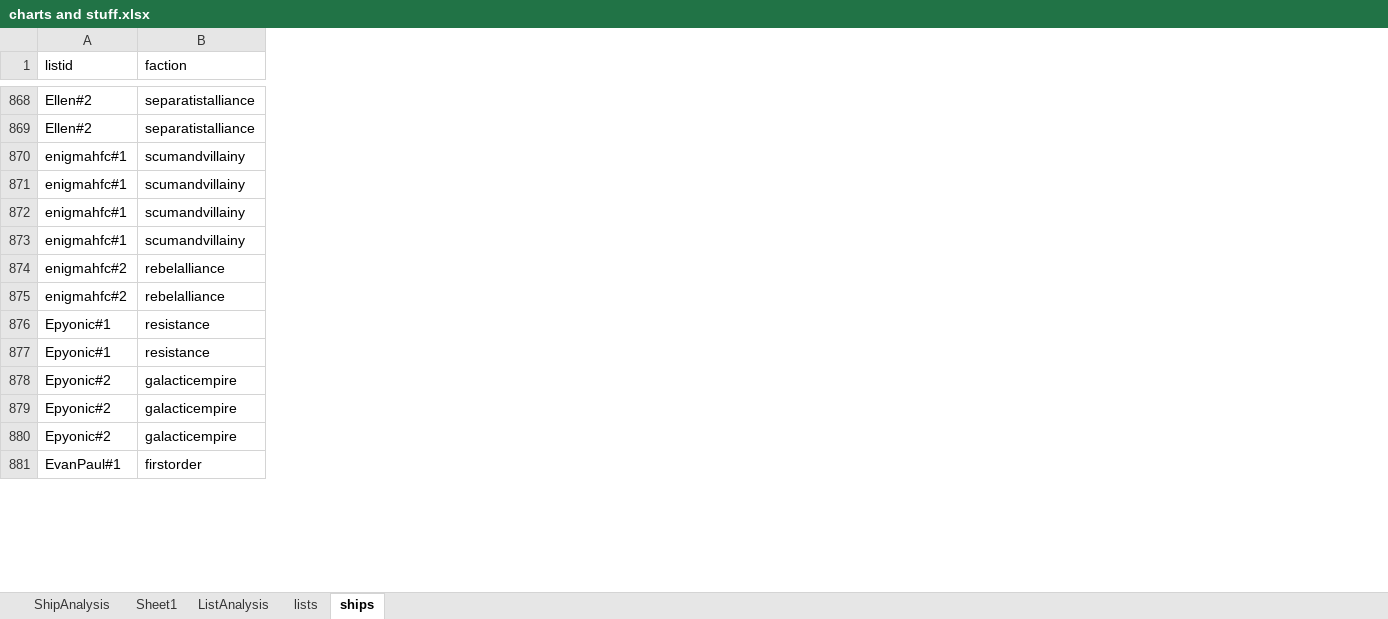
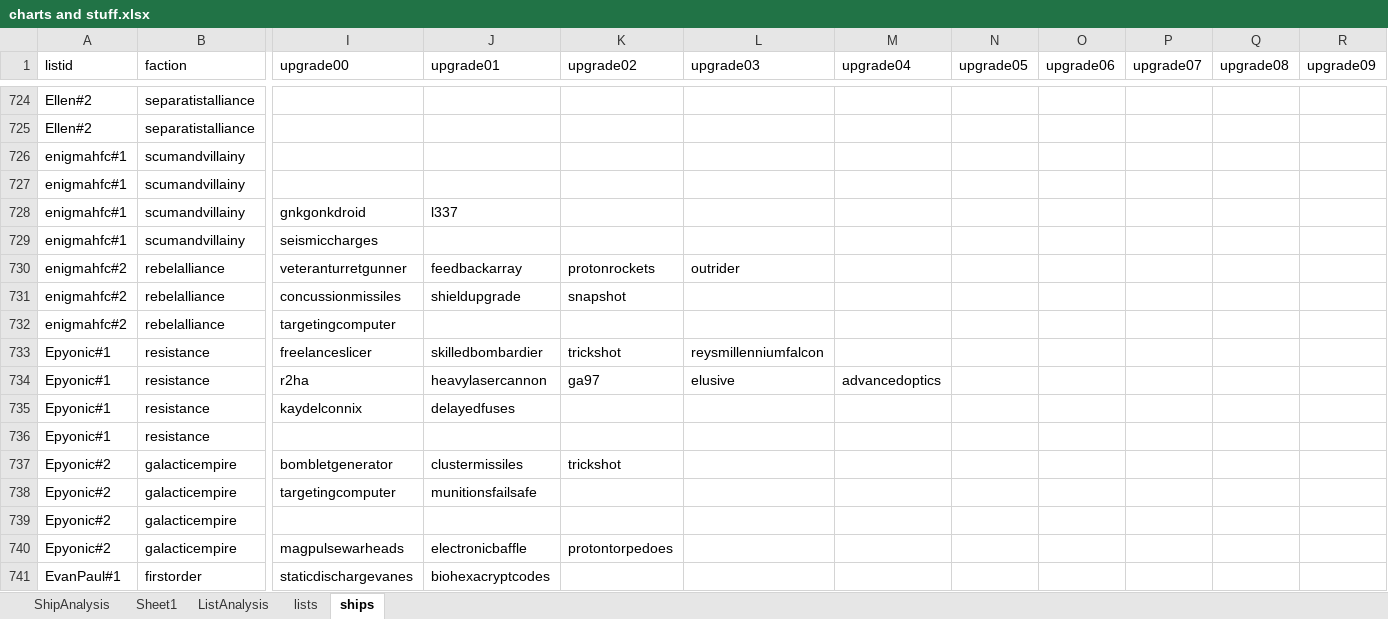
Before and after one commit to XPav/jtoanalysis, an Excel workbook: charts and stuff.xlsx, sheet ships, drawn as a sheet; only a part is shown, gaps mark what is left out; values as stored, in another font and other column widths than the file's, no borders; the diff covers the shown part only; the diff names each change by its address in the sheet, - before the commit and + after, or states it on an @@ line.

Commit message:
added in the upgrades in the ship sheet

```diff
--- a/charts and stuff.xlsx (sheet ships)
+++ b/charts and stuff.xlsx (sheet ships)
+column I (upgrade00), rows 728-729: gnkgonkdroid | seismiccharges; rows 731-732: concussionmissiles | targetingcomputer; row 734: r2ha; row 737: bombletgenerator; rows 740-741: magpulsewarheads | staticdischargevanes
+column J (upgrade01), row 728: l337; row 731: shieldupgrade; row 734: heavylasercannon; row 737: clustermissiles; rows 740-741: electronicbaffle | biohexacryptcodes
+column K (upgrade02), row 731: snapshot; row 734: ga97; row 737: trickshot; row 740: protontorpedoes
+column L (upgrade03), row 734: elusive
+column M (upgrade04), row 734: advancedoptics
+column N (upgrade05), empty
+column O (upgrade06), empty
+column P (upgrade07), empty
+column Q (upgrade08), empty
+column R (upgrade09), empty
@@ row 27 moved to row 730: enigmahfc#2 @@
@@ row 71 moved to row 733: Epyonic#1 @@
@@ row 135 moved to row 735: Epyonic#1 @@
@@ row 136 moved to row 738: Epyonic#2 @@
```
Also changed, not shown: 205 moved rows elsewhere in this sheet, charts or pictures, 2 other files.
